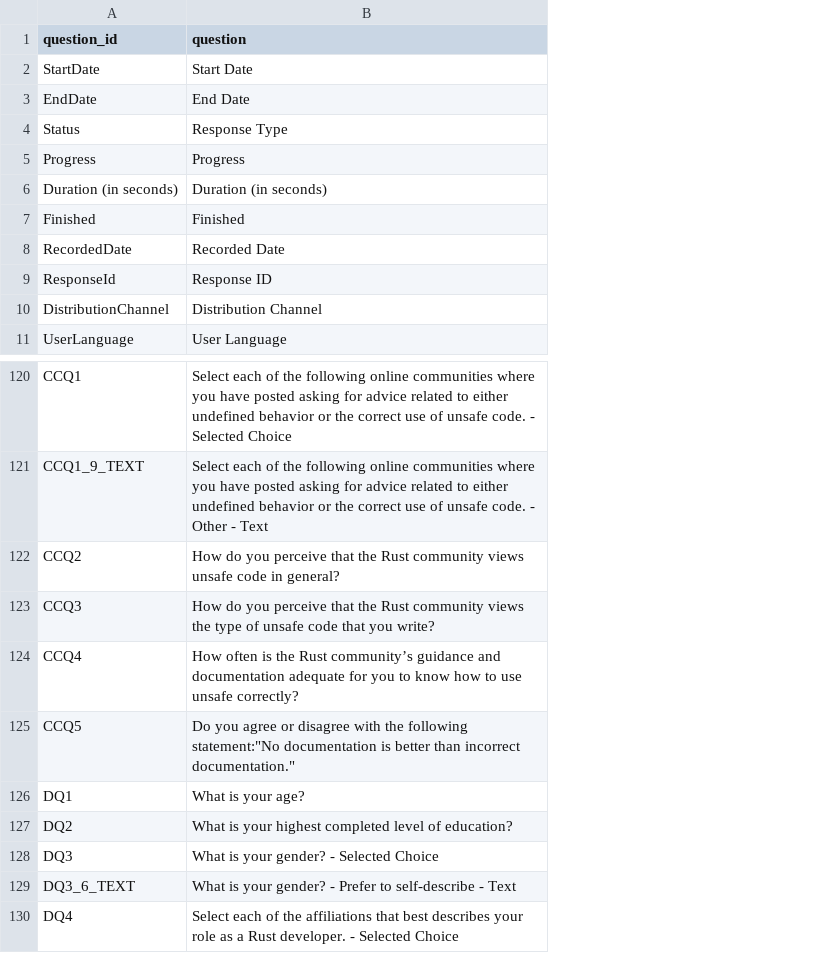
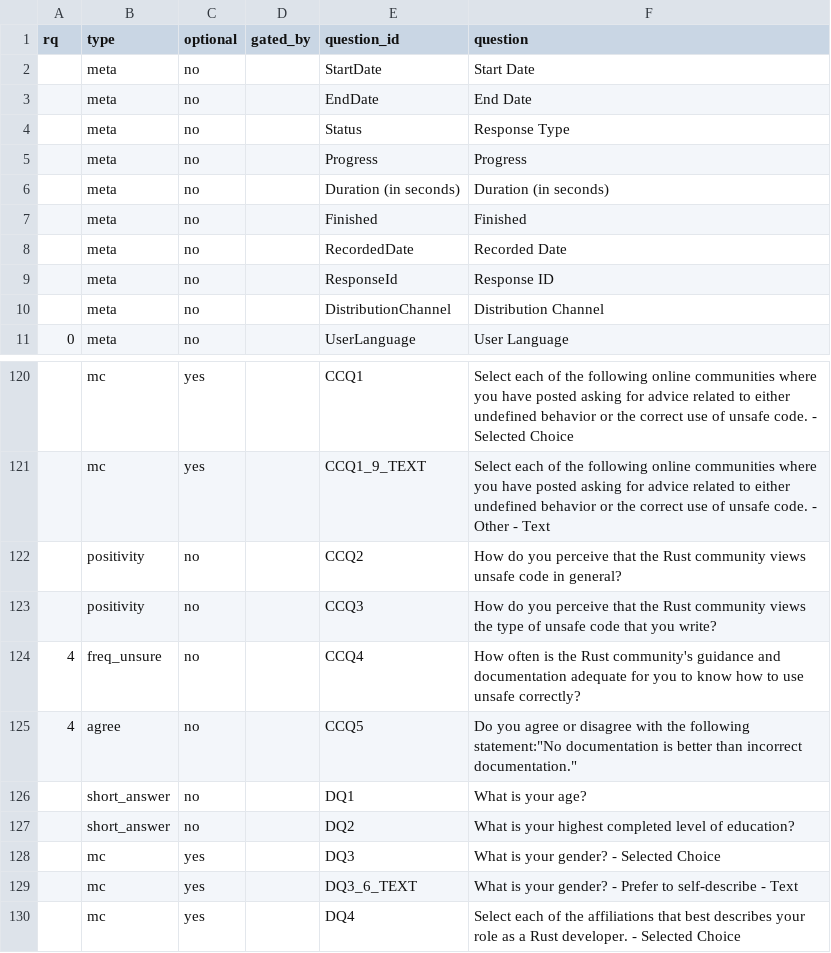
Before and after one commit to icmccorm/against-the-void, a CSV file: data/community_survey/questions.csv, drawn as a sheet; only a part is shown, gaps mark what is left out; addresses are those after the commit; the diff names each change by its address in the sheet, - before the commit and + after, or states it on an @@ line.

Commit message:
Changed to using tables to display results for each survey question.

```diff
--- a/data/community_survey/questions.csv
+++ b/data/community_survey/questions.csv
+column A (rq), row 11: 0; rows 124-125: 4 | 4
+column B (type), rows 2-11: all meta; rows 120-130: mc | mc | positivity | positivity | freq_unsure | agree | short_answer | short_answer | mc | mc | mc
+column C (optional), rows 2-11: all no; rows 120-130: yes | yes | no | no | no | no | no | no | yes | yes | yes
+column D (gated_by), empty
-F124 (question): …the Rust community’s guidance and…
+F124 (question): …the Rust community's guidance and…
```
Also changed, not shown: data/interviews/coding/codebook.csv, data/interviews/coding/decisions.csv, 7 other files.
